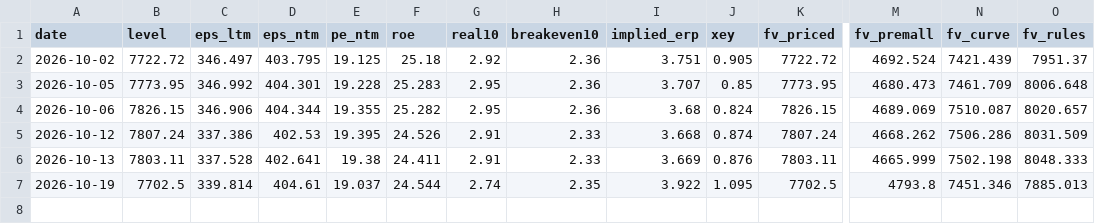
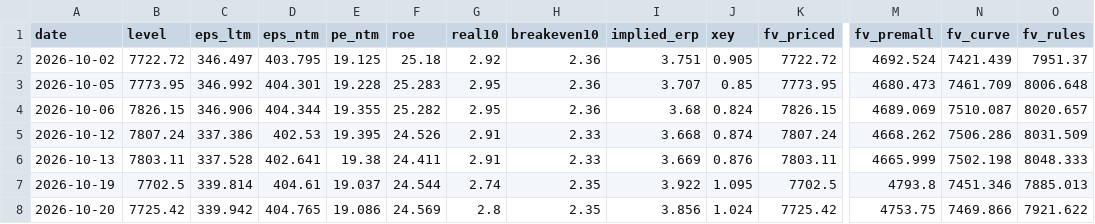
Before and after one commit to macroconvexity/arthurmota, a CSV file: spx/data/weekly.csv, drawn as a sheet; only a part is shown, gaps mark what is left out; rows hold the shown columns only; the diff names each change by its address in the sheet, - before the commit and + after, or states it on an @@ line.

```diff
--- a/spx/data/weekly.csv
+++ b/spx/data/weekly.csv
+row 8: 2026-10-20 | 7725.42 | 339.942 | 404.765 | 19.086 | 24.569 | 2.8 | 2.35 | 3.856 | 1.024 | 7725.42 | 4753.75 | 7469.866 | 7921.622
```
Also changed, not shown: rstar/data/history.csv, spx/data/scenarios.csv, 2 other files.
